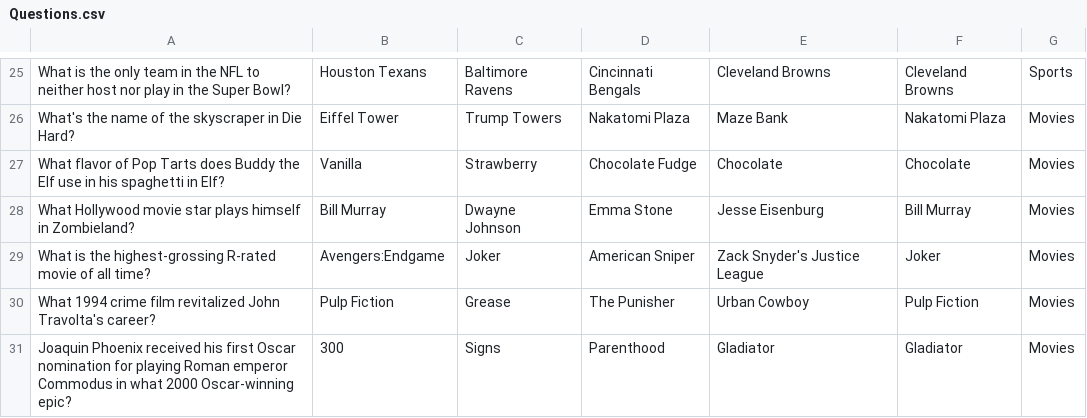
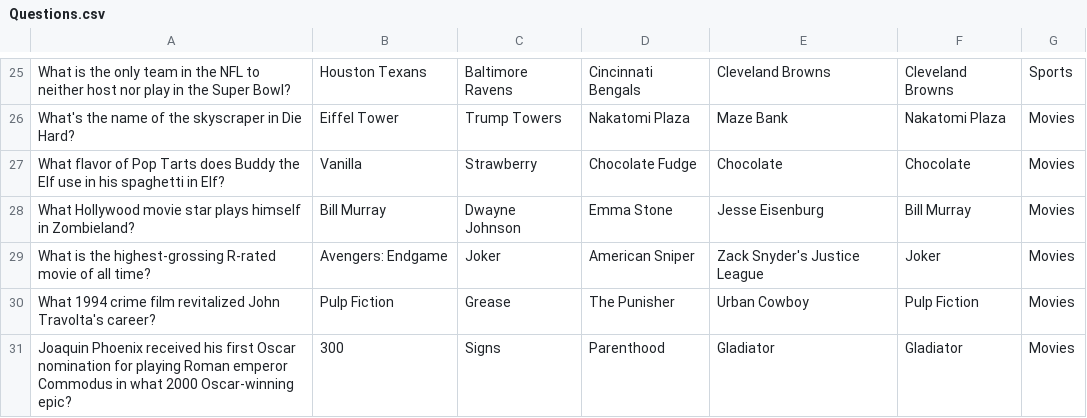
Before and after one commit to gglyssy/RowdyHacks, a CSV file: data/Questions.csv, drawn as a sheet; only a part is shown, gaps mark what is left out.

Commit message:
FINAL VERSION FR
GGz

```diff
--- a/data/Questions.csv
+++ b/data/Questions.csv
@@ -28,3 +28,3 @@ What flavor of Pop Tarts does Buddy the Elf use in his spaghetti in Elf?,Vanilla
 What Hollywood movie star plays himself in Zombieland?,Bill Murray,Dwayne Johnson,Emma Stone,Jesse Eisenburg,Bill Murray,Movies
-What is the highest-grossing R-rated movie of all time?,Avengers:Endgame,Joker,American Sniper,Zack Snyder's Justice League,Joker,Movies
+What is the highest-grossing R-rated movie of all time?,Avengers: Endgame,Joker,American Sniper,Zack Snyder's Justice League,Joker,Movies
 What 1994 crime film revitalized John Travolta's career?,Pulp Fiction,Grease,The Punisher,Urban Cowboy,Pulp Fiction,Movies
```
